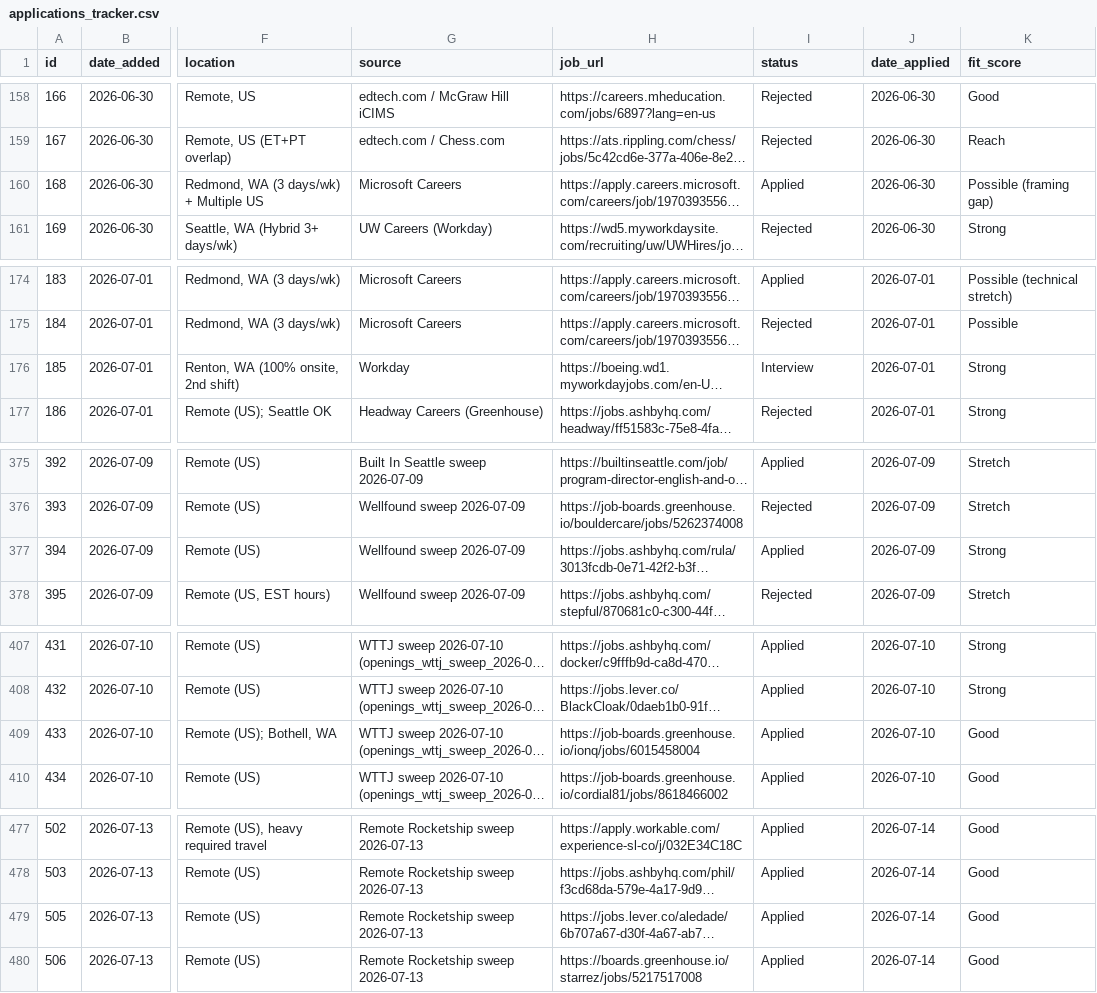
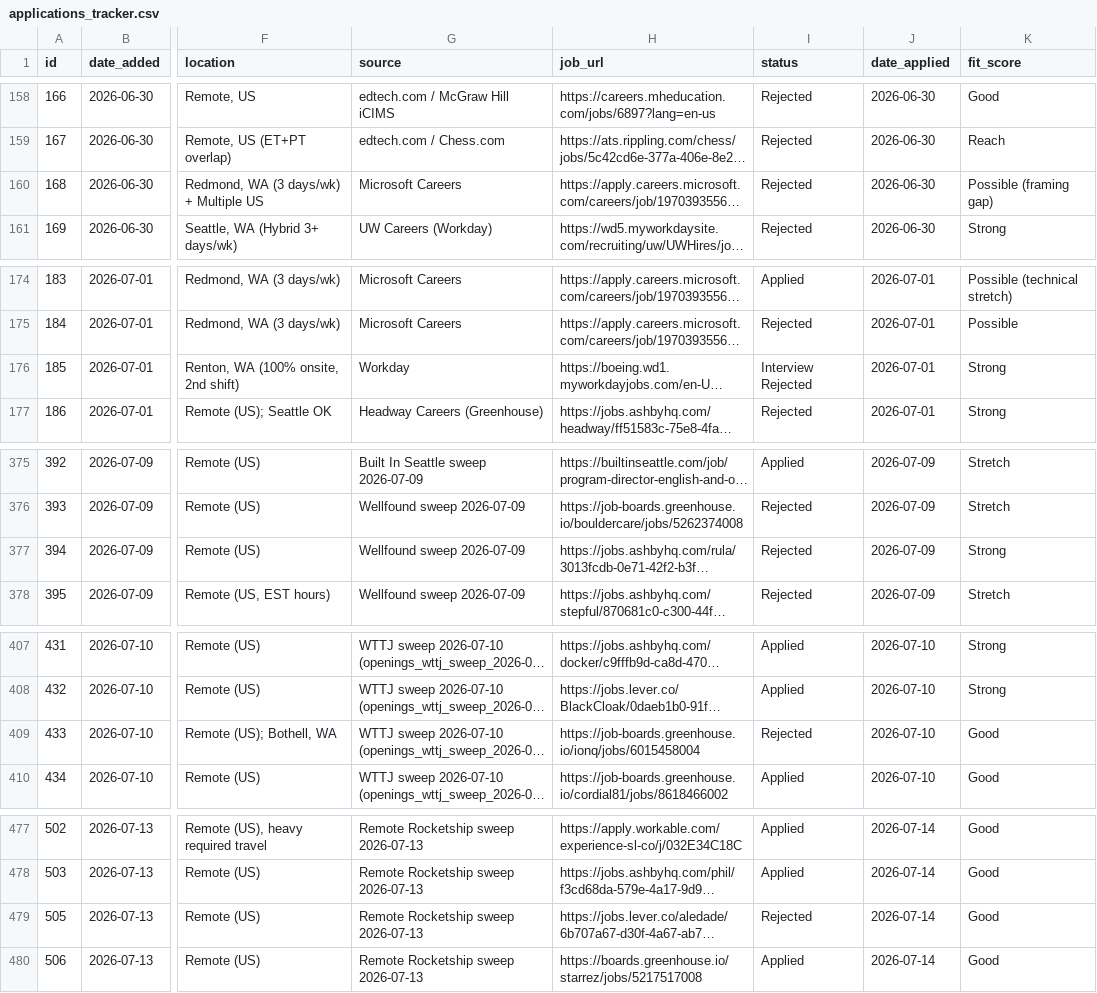
Before and after one commit to undrsky/t32tfoes3m, a CSV file: applications_tracker.csv, drawn as a sheet; only a part is shown, gaps mark what is left out; long unchanged cells end in …; the diff covers the shown part only; the diff names each change by its address in the sheet, - before the commit and + after, or states it on an @@ line.

```diff
--- a/applications_tracker.csv
+++ b/applications_tracker.csv
-I160 (status): Applied
+I160 (status): Rejected
-I176 (status): Interview
+I176 (status): Interview Rejected
-I377 (status): Applied
+I377 (status): Rejected
-I409 (status): Applied
+I409 (status): Rejected
-I479 (status): Applied
+I479 (status): Rejected
```
Also changed, not shown: 29 edited cells elsewhere in this file.
